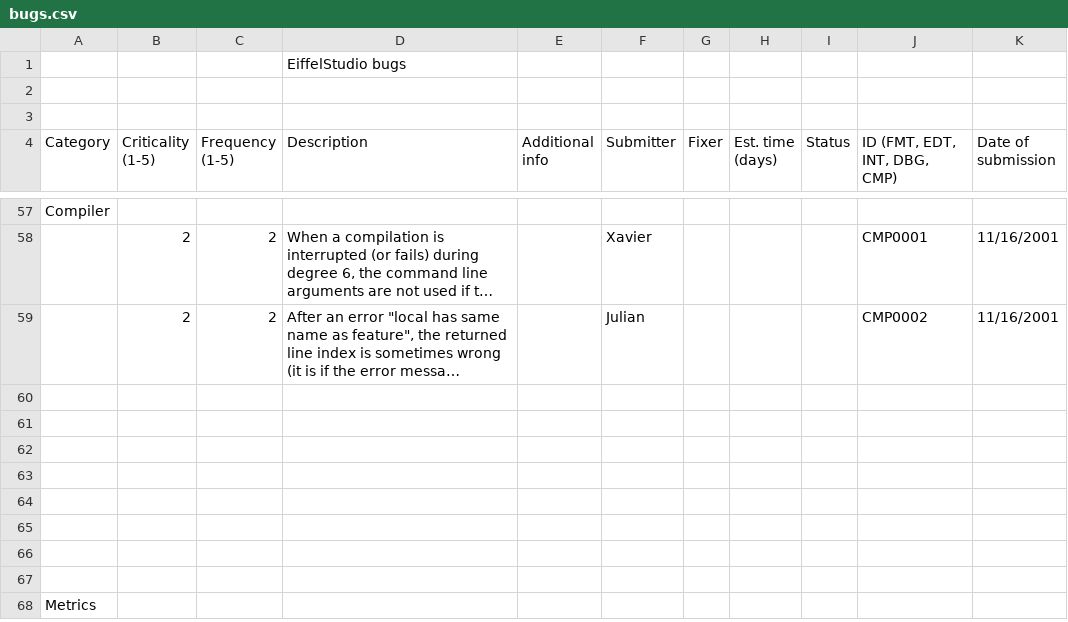
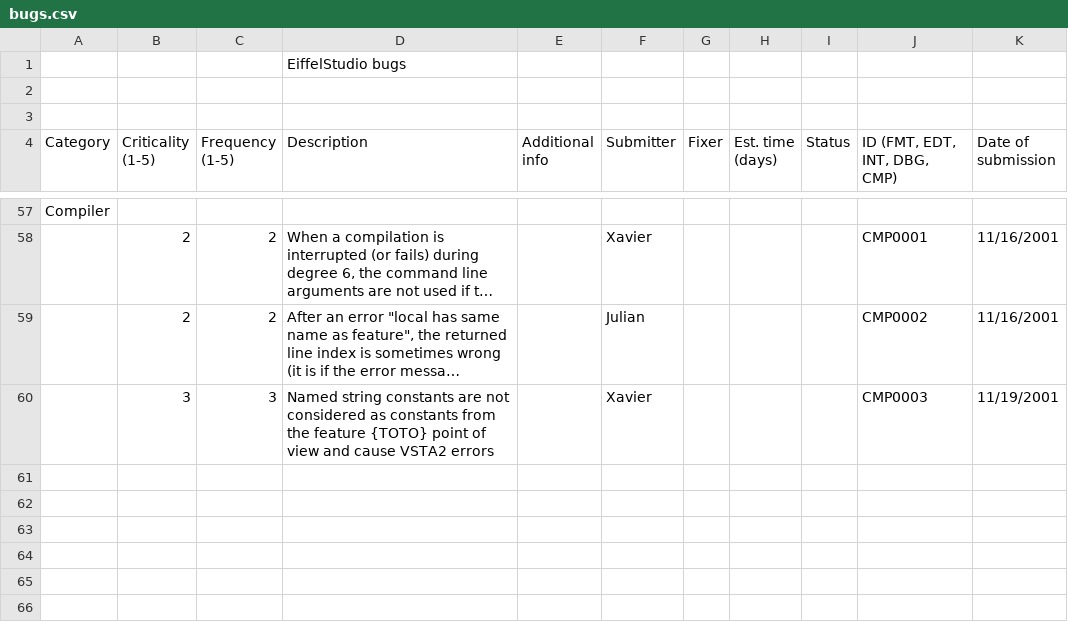
Before and after one commit to EiffelSoftware/EiffelStudio, a CSV file: Src/bench/Eiffel/doc/bugs.csv, drawn as a sheet; only a part is shown, gaps mark what is left out; the shorter side is filled out with more unchanged rows; long unchanged cells end in …; the diff names each change by its address in the sheet, - before the commit and + after, or states it on an @@ line.

Commit message:
Added an issue relative to the VSTA2 error.
git-svn-id: https://svn.eiffel.com/eiffelstudio-public/trunk@29199 8089f293-4706-0410-a29e-feb5c42a2edf

```diff
--- a/Src/bench/Eiffel/doc/bugs.csv
+++ b/Src/bench/Eiffel/doc/bugs.csv
-row 60: (empty)
+row 60:  | 3 | 3 | Named string constants are not considered as constants from the feature {TOTO} point of view and cause VSTA2 errors |  | Xavier |  |  |  | CMP0003 | 11/19/2001
```
